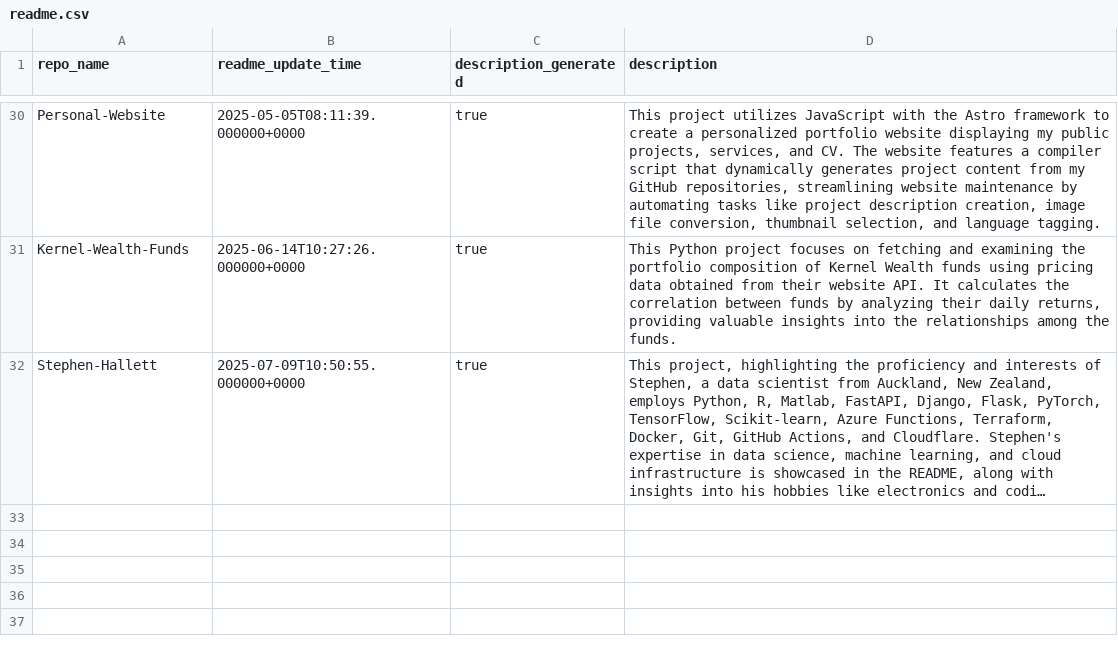
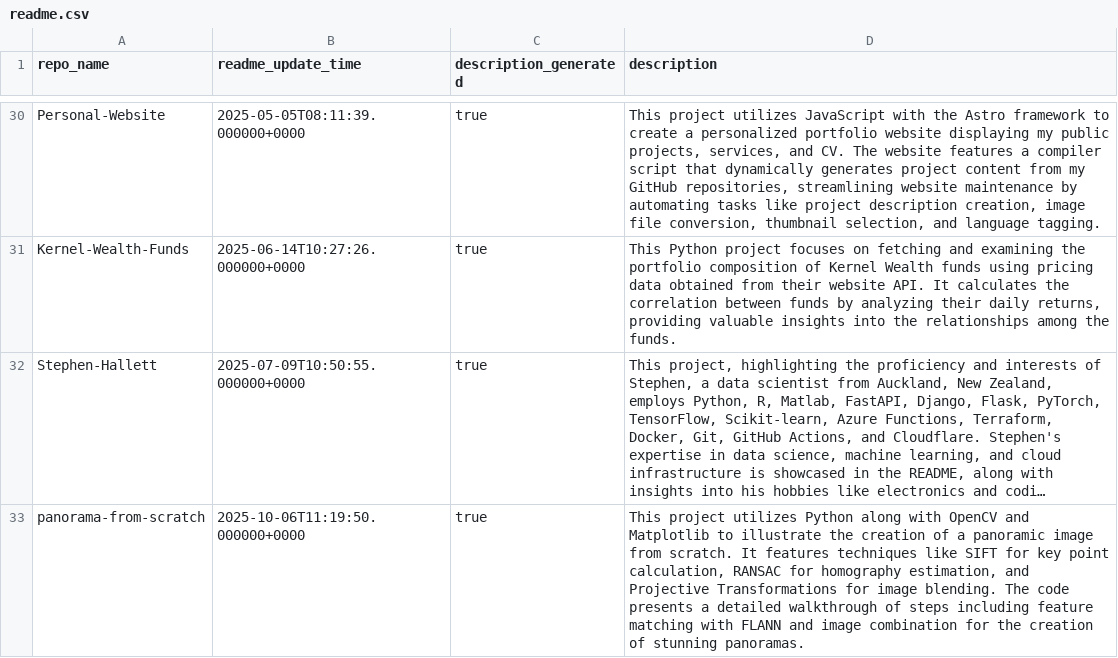
Before and after one commit to Stephen-Hallett/Personal-Website, a CSV file: compiler/readme.csv, drawn as a sheet; only a part is shown, gaps mark what is left out; long unchanged cells end in …; the diff names each change by its address in the sheet, - before the commit and + after, or states it on an @@ line.

```diff
--- a/compiler/readme.csv
+++ b/compiler/readme.csv
+row 33: panorama-from-scratch | 2025-10-06T11:19:50.000000+0000 | true | This project utilizes Python along with OpenCV and Matplotlib to illustrate the creation of a panoramic image from scratch. It features techniques like SIFT for key point calculation, RANSAC for homography estimation, and Projective Transformations for image blending. The code presents a detailed walkthrough of steps including feature matching with FLANN and image combination for the creation of stunning panoramas.
```
